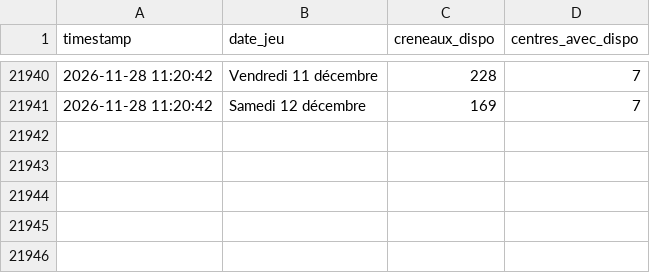
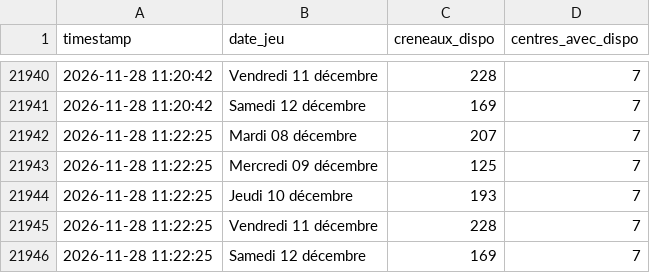
Before and after one commit to Tattsuwo/paris-tennis-watch, a CSV file: docs/data/log.csv, drawn as a sheet; only a part is shown, gaps mark what is left out.

Commit message:
data 2026-11-28_11:23

```diff
--- a/docs/data/log.csv
+++ b/docs/data/log.csv
@@ -21941 +21941,6 @@ timestamp,date_jeu,creneaux_dispo,centres_avec_dispo
 2026-11-28 11:20:42,Samedi 12 décembre,169,7
+2026-11-28 11:22:25,Mardi 08 décembre,207,7
+2026-11-28 11:22:25,Mercredi 09 décembre,125,7
+2026-11-28 11:22:25,Jeudi 10 décembre,193,7
+2026-11-28 11:22:25,Vendredi 11 décembre,228,7
+2026-11-28 11:22:25,Samedi 12 décembre,169,7
```
Also changed, not shown: docs/data/requetes.csv, 2 other files.
